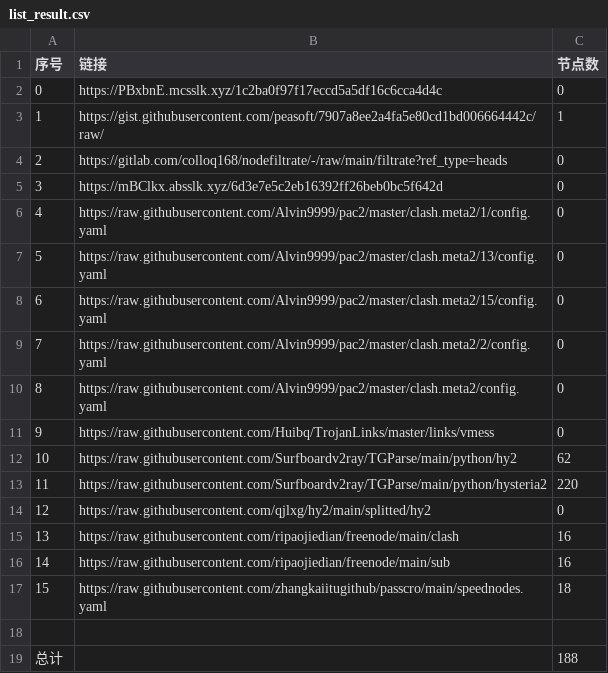
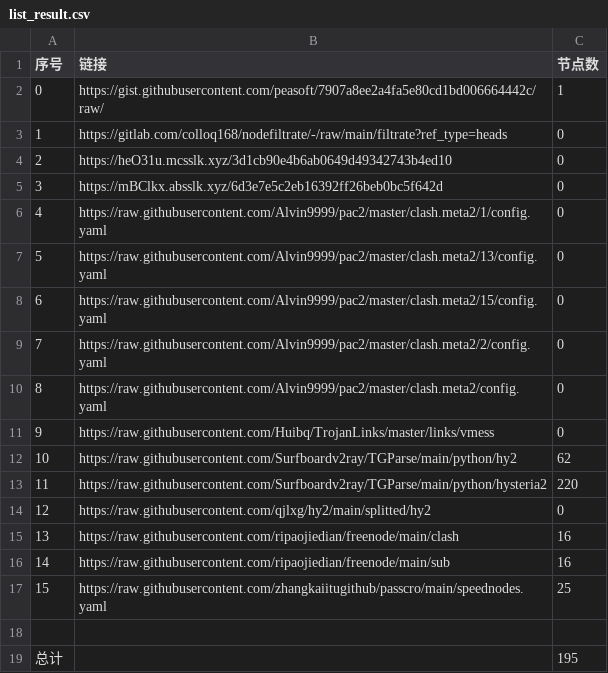
Before and after one commit to x698/NoMoreWalls, a CSV file: list_result.csv, drawn as a sheet.

```diff
--- a/list_result.csv
+++ b/list_result.csv
@@ -1,5 +1,5 @@
 序号,链接,节点数
-0,https://PBxbnE.mcsslk.xyz/1c2ba0f97f17eccd5a5df16c6cca4d4c,0
-1,https://gist.githubusercontent.com/peasoft/7907a8ee2a4fa5e80cd1bd006664442c/raw/,1
-2,https://gitlab.com/colloq168/nodefiltrate/-/raw/main/filtrate?ref_type=heads,0
+0,https://gist.githubusercontent.com/peasoft/7907a8ee2a4fa5e80cd1bd006664442c/raw/,1
+1,https://gitlab.com/colloq168/nodefiltrate/-/raw/main/filtrate?ref_type=heads,0
+2,https://heO31u.mcsslk.xyz/3d1cb90e4b6ab0649d49342743b4ed10,0
 3,https://mBClkx.absslk.xyz/6d3e7e5c2eb16392ff26beb0bc5f642d,0
@@ -16,4 +16,4 @@
 14,https://raw.githubusercontent.com/ripaojiedian/freenode/main/sub,16
-15,https://raw.githubusercontent.com/zhangkaiitugithub/passcro/main/speednodes.yaml,18
+15,https://raw.githubusercontent.com/zhangkaiitugithub/passcro/main/speednodes.yaml,25
 
-总计,,188
+总计,,195
```
Also changed, not shown: 21 other files.
